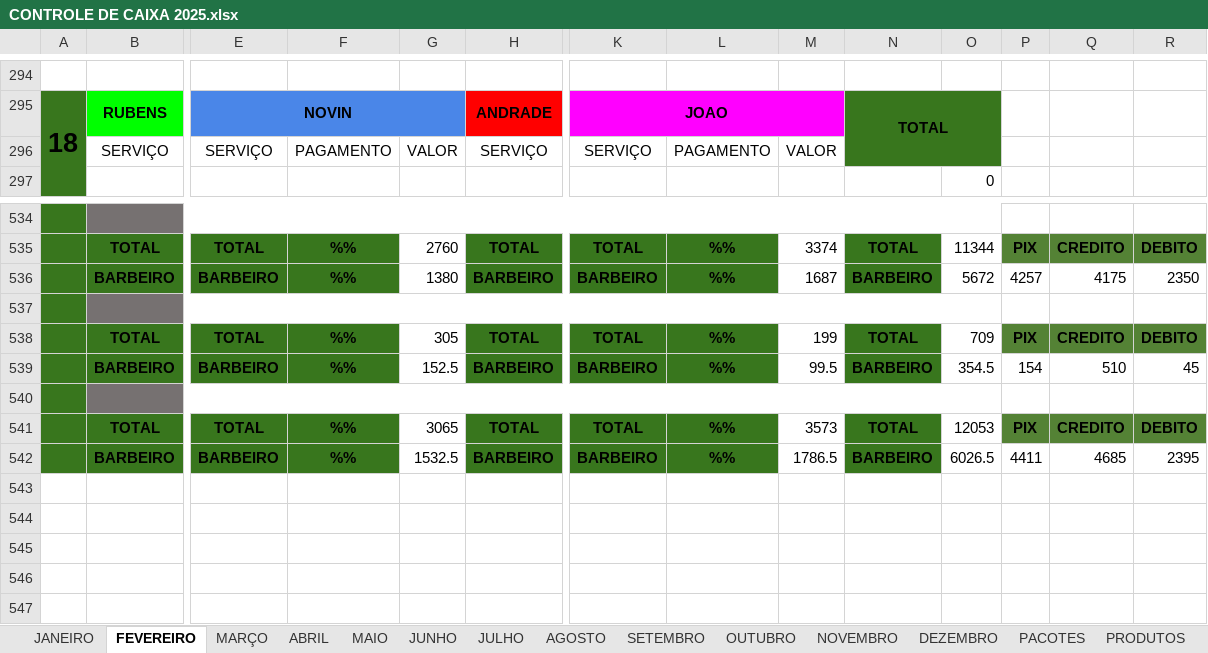
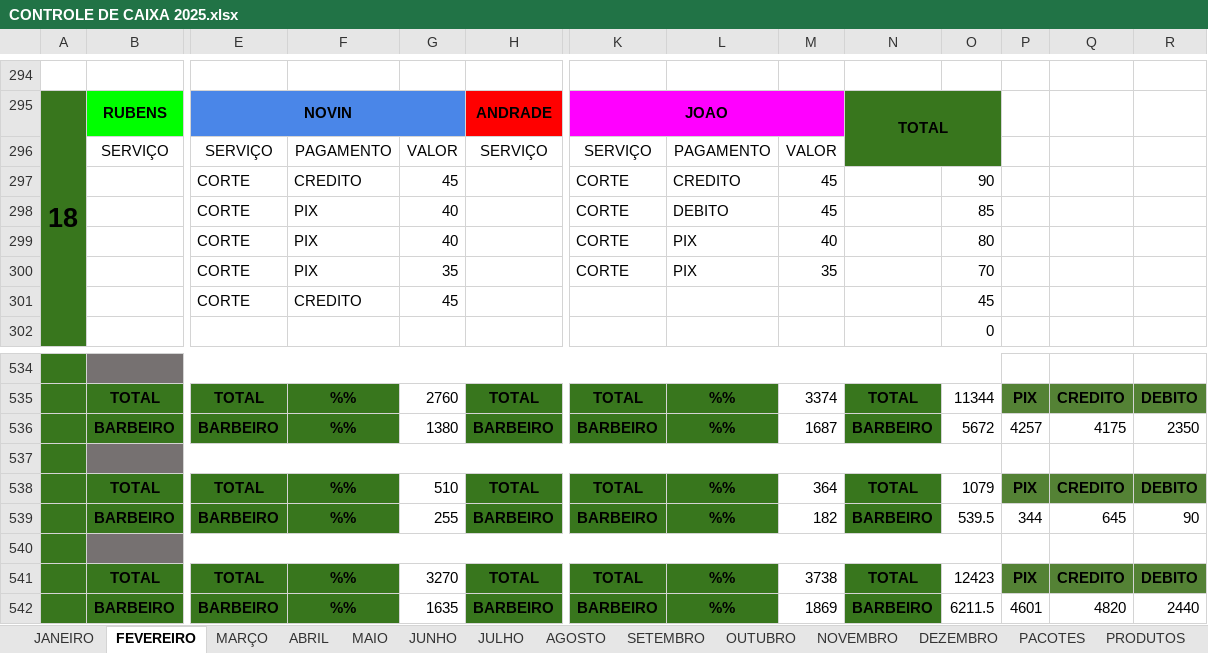
Before and after one commit to joaosantosxps/controle, an Excel workbook: CONTROLE DE CAIXA 2025.xlsx, sheet FEVEREIRO, drawn as a sheet; only a part is shown, gaps mark what is left out; values as stored, in another font and other column widths than the file's, no borders; rows hold the shown columns only; the diff covers the shown part only; the diff names each change by its address in the sheet, - before the commit and + after, or states it on an @@ line.

```diff
--- a/CONTROLE DE CAIXA 2025.xlsx (sheet FEVEREIRO)
+++ b/CONTROLE DE CAIXA 2025.xlsx (sheet FEVEREIRO)
+row 297:  |  | CORTE | CREDITO | 45 |  | CORTE | CREDITO | 45 |  | 90
+row 298:  |  | CORTE | PIX | 40 |  | CORTE | DEBITO | 45 |  | 85
+row 299:  |  | CORTE | PIX | 40 |  | CORTE | PIX | 40 |  | 80
+row 300:  |  | CORTE | PIX | 35 |  | CORTE | PIX | 35 |  | 70
+row 301:  |  | CORTE | CREDITO | 45 |  |  |  |  |  | 45
-G538: 305
+G538: 510
-M538: 199
+M538: 364
-O538: 709
+O538: 1079
-G539: 152.5
+G539: 255
-M539: 99.5
+M539: 182
-O539: 354.5
+O539: 539.5
-P539: 154
+P539: 344
-Q539: 510
+Q539: 645
-R539: 45
+R539: 90
-G541: 3065
+G541: 3270
-M541: 3573
+M541: 3738
-O541: 12053
+O541: 12423
-G542: 1532.5
+G542: 1635
-M542: 1786.5
+M542: 1869
-O542: 6026.5
+O542: 6211.5
-P542: 4411
+P542: 4601
-Q542: 4685
+Q542: 4820
-R542: 2395
+R542: 2440
```
Also changed, not shown: 5 removed rows and 10 edited cells elsewhere in this sheet, sheet VALES, sheet JOAO, formulas that keep their value.
